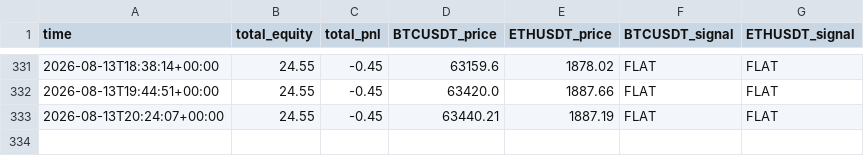
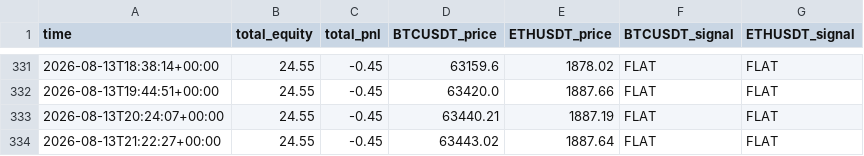
Before and after one commit to carloslinareses-cloud/proyecto-binance, a CSV file: data/history.csv, drawn as a sheet; only a part is shown, gaps mark what is left out.

```diff
--- a/data/history.csv
+++ b/data/history.csv
@@ -333 +333,2 @@ time,total_equity,total_pnl,BTCUSDT_price,ETHUSDT_price,BTCUSDT_signal,ETHUSDT_s
 2026-08-13T20:24:07+00:00,24.55,-0.45,63440.21,1887.19,FLAT,FLAT
+2026-08-13T21:22:27+00:00,24.55,-0.45,63443.02,1887.64,FLAT,FLAT
```
Also changed, not shown: 1 other file.
